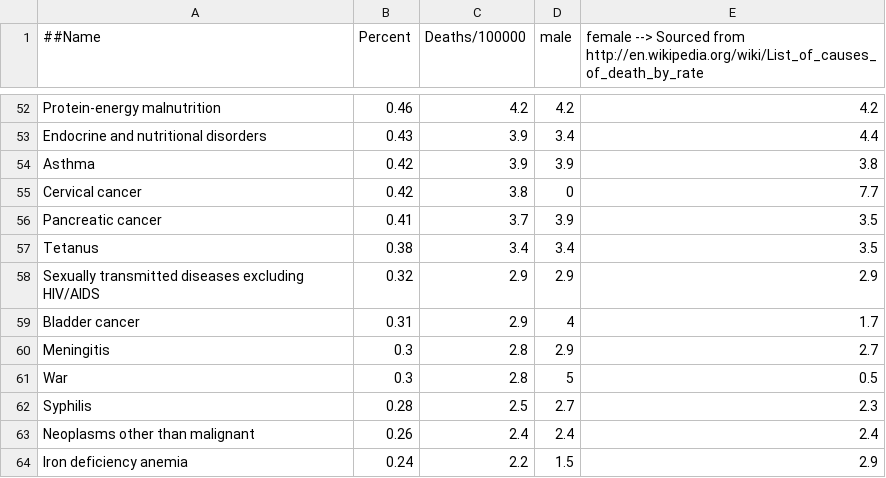
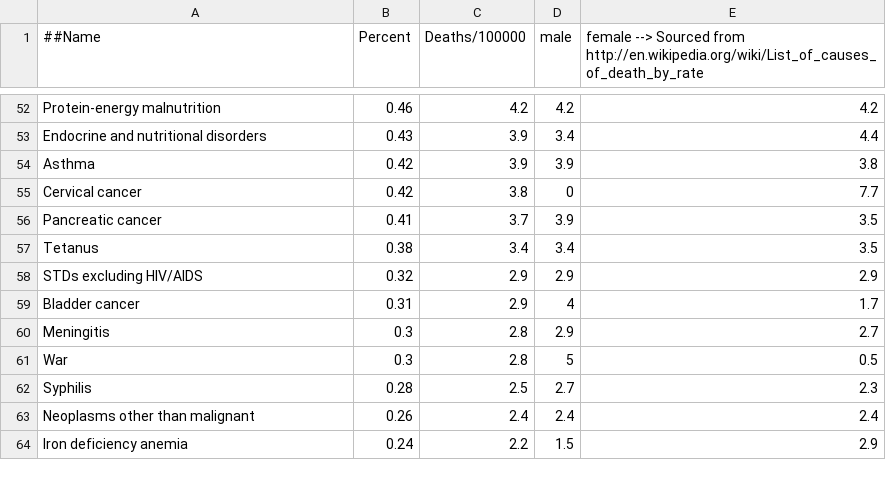
Before and after one commit to XBigTK13X/Munchoid, a CSV file: assets/data/causes_of_death.csv (was assets/data/diseases.csv), drawn as a sheet; only a part is shown, gaps mark what is left out.

Commit message:
They aren't just diseases, name the file as such.

```diff
--- a/assets/data/diseases.csv
+++ b/assets/data/causes_of_death.csv
@@ -57,3 +57,3 @@ Pancreatic cancer,0.41,3.7,3.9,3.5
 Tetanus,0.38,3.4,3.4,3.5
-Sexually transmitted diseases excluding HIV/AIDS,0.32,2.9,2.9,2.9
+STDs excluding HIV/AIDS,0.32,2.9,2.9,2.9
 Bladder cancer,0.31,2.9,4,1.7
```
Also changed, not shown: 1 other file.
